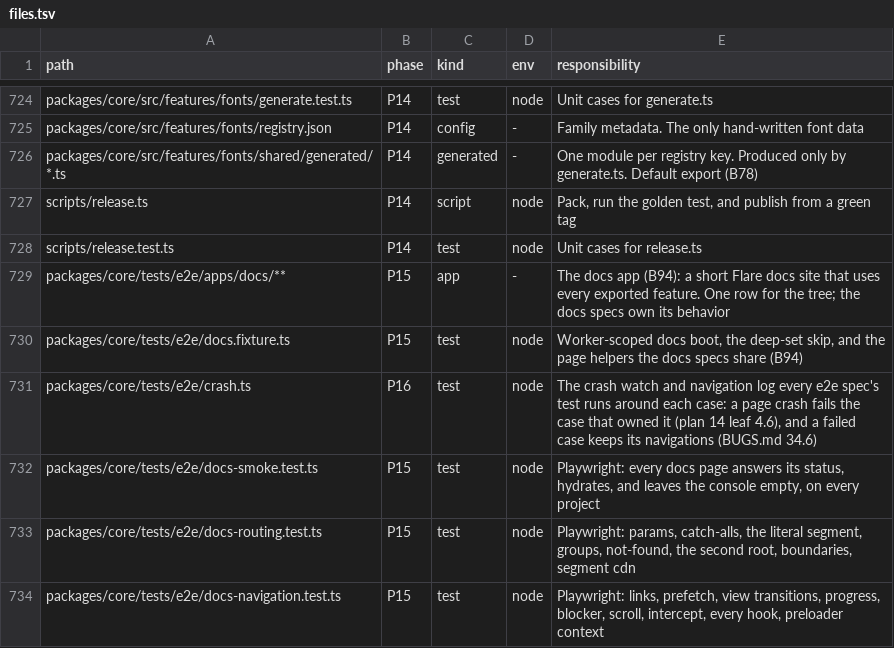
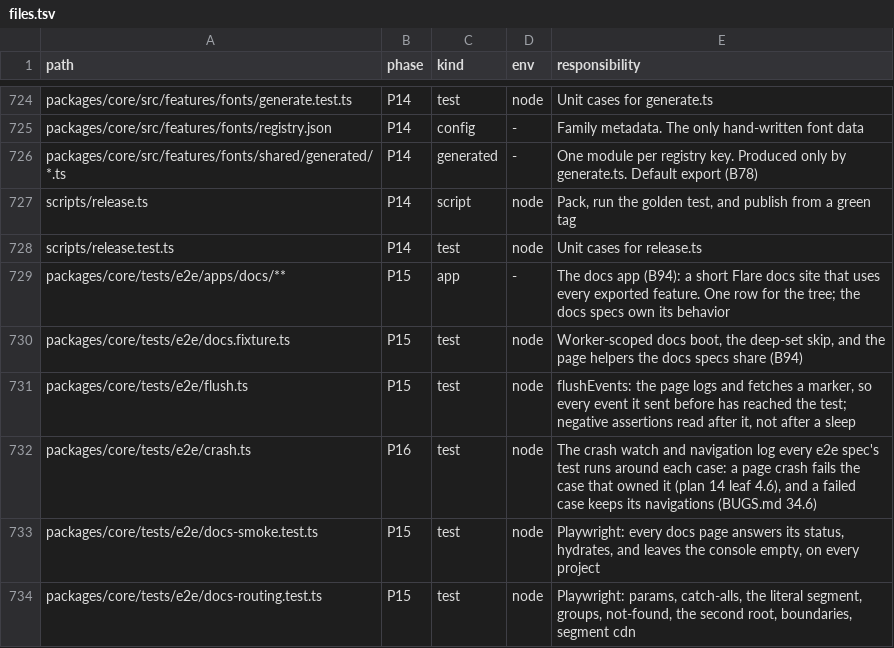
Before and after one commit to lovrozagar/flare, a TSV file: blueprint/files.tsv, drawn as a sheet; only a part is shown, gaps mark what is left out; the shorter side is filled out with more unchanged rows; the diff names each change by its address in the sheet, - before the commit and + after, or states it on an @@ line.

Commit message:
test(bit-15): e2e waits on the conditions their sleeps stood for
The fourteen waitForTimeout calls left in the e2e specs become conditions. flush.ts has the page
log and fetch a marker, so every request, console line, and page error it sent before has reached
the test; a negative assertion reads after it. The query cases also wait for the docs client's idle
step, fill holds nothing for the fill's last values, rapid links, network failure, and abort keeps
latest for every data request to end (dataTraffic), and back keeps scroll for each transition's
first frame. The waits after scrollTo go: the docs set no smooth scrolling. blocker also asserts no
data request left for the blocked page. Red with the playground link on intent prefetch and with the
blocker's dialog accepted: 6 of 6. The converted specs passed 1,500 of 1,500, three times on six
projects across the three runtimes and engines.

```diff
--- a/blueprint/files.tsv
+++ b/blueprint/files.tsv
+row 731: packages/core/tests/e2e/flush.ts | P15 | test | node | flushEvents: the page logs and fetches a marker, so every event it sent before has reached the test; negative assertions read after it, not after a sleep
```
Also changed, not shown: 8 other files.
